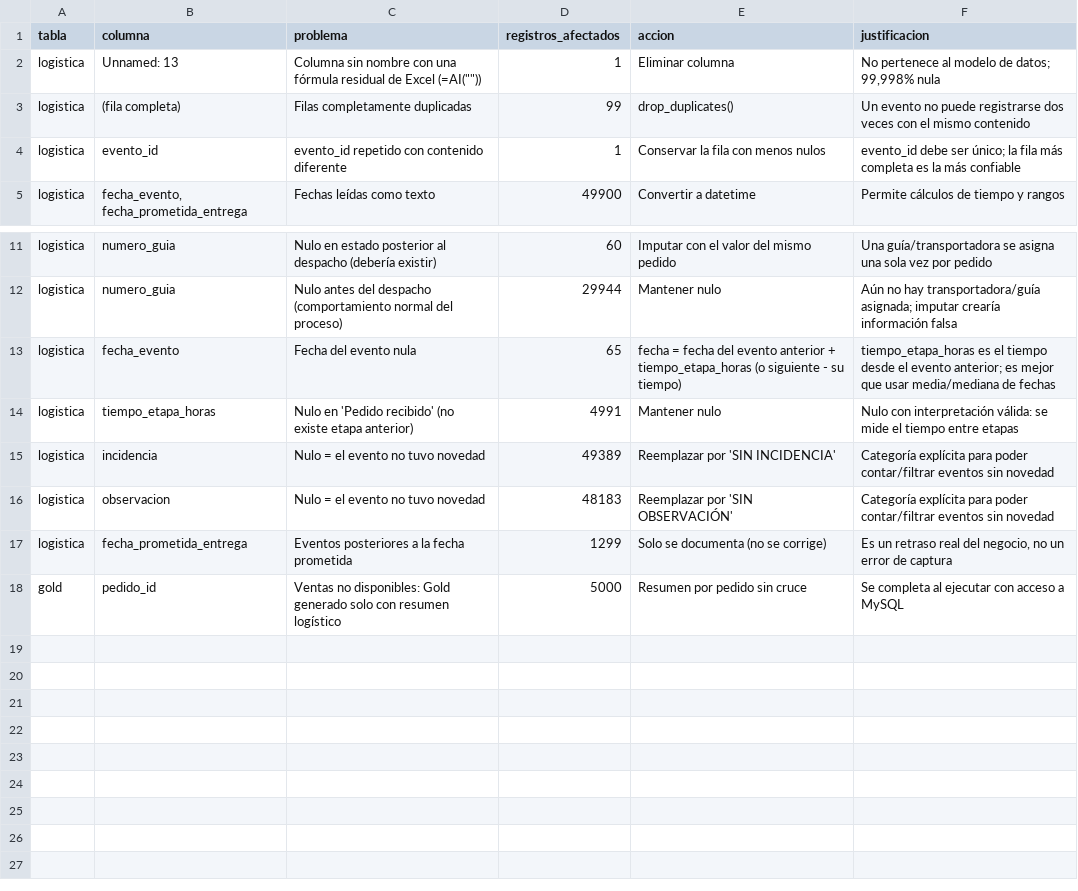
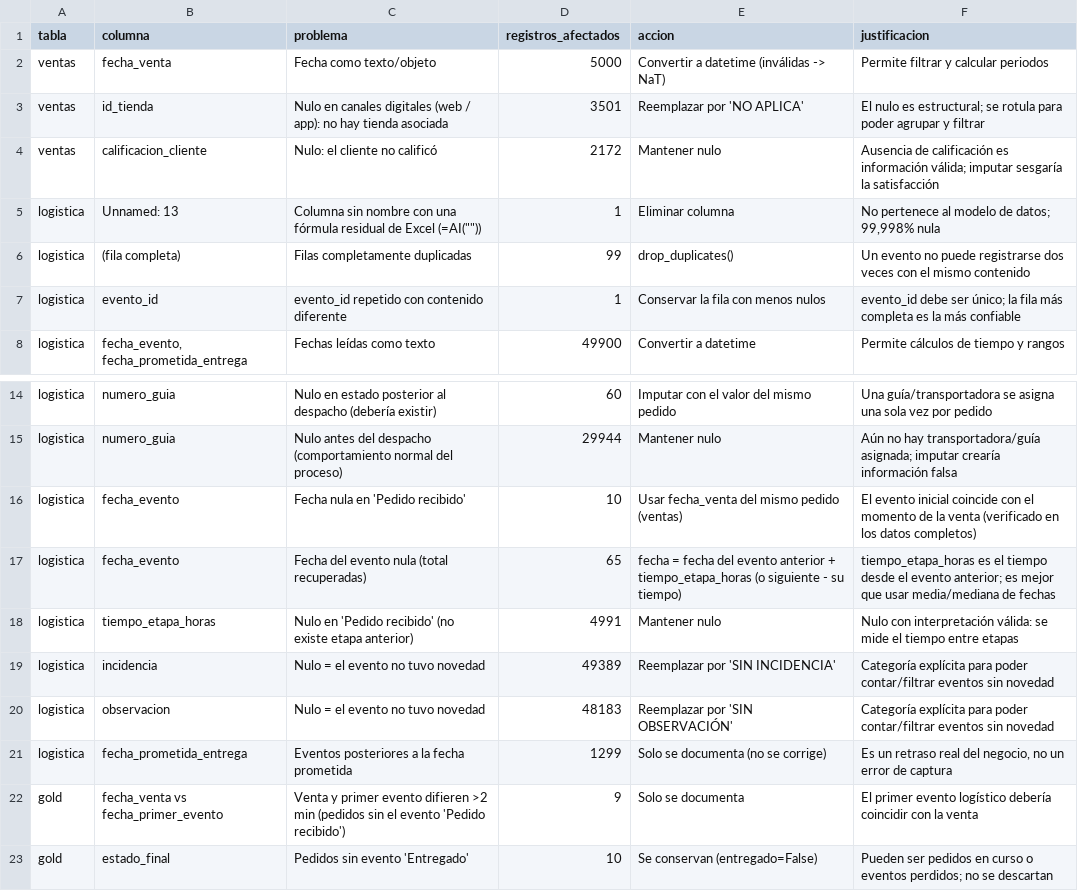
Before and after one commit to JSebasurb/kaismart_etl, a CSV file: reports/decisiones_transformacion.csv, drawn as a sheet; only a part is shown, gaps mark what is left out.

```diff
--- a/reports/decisiones_transformacion.csv
+++ b/reports/decisiones_transformacion.csv
@@ -1,2 +1,5 @@
 tabla,columna,problema,registros_afectados,accion,justificacion
+ventas,fecha_venta,Fecha como texto/objeto,5000,Convertir a datetime (inválidas -> NaT),Permite filtrar y calcular periodos
+ventas,id_tienda,Nulo en canales digitales (web / app): no hay tienda asociada,3501,Reemplazar por 'NO APLICA',El nulo es estructural; se rotula para poder agrupar y filtrar
+ventas,calificacion_cliente,Nulo: el cliente no calificó,2172,Mantener nulo,Ausencia de calificación es información válida; imputar sesgaría la satisfacción
 logistica,Unnamed: 13,"Columna sin nombre con una fórmula residual de Excel (=AI(""""))",1,Eliminar columna,"No pertenece al modelo de datos; 99,998% nula"
@@ -12,3 +15,4 @@ logistica,numero_guia,Nulo en estado posterior al despacho (debería existir),60
 logistica,numero_guia,Nulo antes del despacho (comportamiento normal del proceso),29944,Mantener nulo,Aún no hay transportadora/guía asignada; imputar crearía información falsa
-logistica,fecha_evento,Fecha del evento nula,65,fecha = fecha del evento anterior + tiempo_etapa_horas (o siguiente - su tiempo),tiempo_etapa_horas es el tiempo desde el evento anterior; es mejor que usar media/mediana de fechas
+logistica,fecha_evento,Fecha nula en 'Pedido recibido',10,Usar fecha_venta del mismo pedido (ventas),El evento inicial coincide con el momento de la venta (verificado en los datos completos)
+logistica,fecha_evento,Fecha del evento nula (total recuperadas),65,fecha = fecha del evento anterior + tiempo_etapa_horas (o siguiente - su tiempo),tiempo_etapa_horas es el tiempo desde el evento anterior; es mejor que usar media/mediana de fechas
 logistica,tiempo_etapa_horas,Nulo en 'Pedido recibido' (no existe etapa anterior),4991,Mantener nulo,Nulo con interpretación válida: se mide el tiempo entre etapas
@@ -17,2 +21,3 @@ logistica,observacion,Nulo = el evento no tuvo novedad,48183,Reemplazar por 'SIN
 logistica,fecha_prometida_entrega,Eventos posteriores a la fecha prometida,1299,Solo se documenta (no se corrige),"Es un retraso real del negocio, no un error de captura"
-gold,pedido_id,Ventas no disponibles: Gold generado solo con resumen logístico,5000,Resumen por pedido sin cruce,Se completa al ejecutar con acceso a MySQL
+gold,fecha_venta vs fecha_primer_evento,Venta y primer evento difieren >2 min (pedidos sin el evento 'Pedido recibido'),9,Solo se documenta,El primer evento logístico debería coincidir con la venta
+gold,estado_final,Pedidos sin evento 'Entregado',10,Se conservan (entregado=False),Pueden ser pedidos en curso o eventos perdidos; no se descartan
```
Also changed, not shown: 9 other files.
